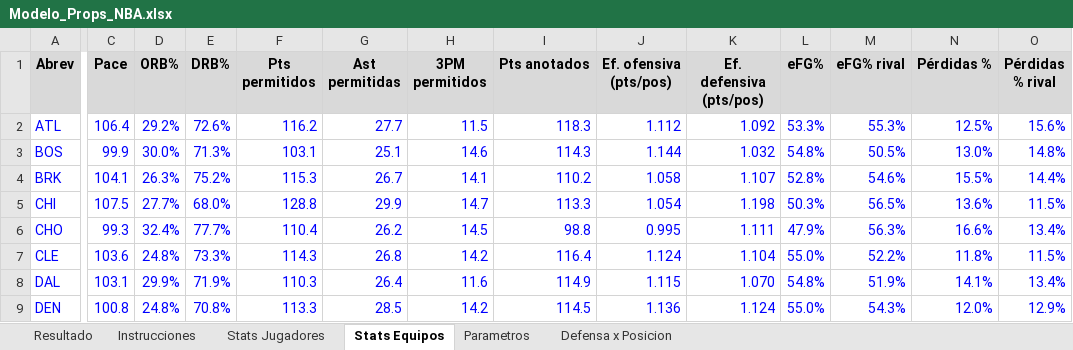
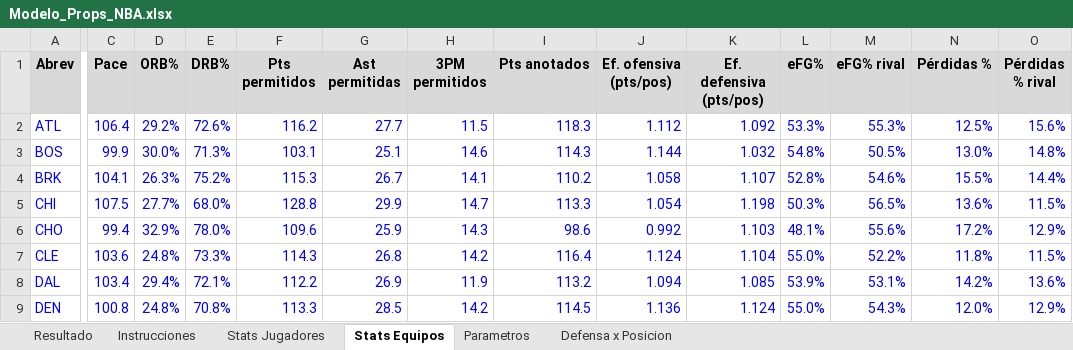
Before and after one commit to emorales24c-wq/budget-, an Excel workbook: nba/Modelo_Props_NBA.xlsx, sheet Stats Equipos, drawn as a sheet; only a part is shown, gaps mark what is left out; values as stored, in another font and other column widths than the file's, no borders; the diff covers the shown part only; the diff names each change by its address in the sheet, - before the commit and + after, or states it on an @@ line.

```diff
--- a/nba/Modelo_Props_NBA.xlsx (sheet Stats Equipos)
+++ b/nba/Modelo_Props_NBA.xlsx (sheet Stats Equipos)
-C6 (Pace): 99.3
+C6 (Pace): 99.4
-D6 (ORB%): 32.4%
+D6 (ORB%): 32.9%
-E6 (DRB%): 77.7%
+E6 (DRB%): 78.0%
-F6 (Pts permitidos): 110.4
+F6 (Pts permitidos): 109.6
-G6 (Ast permitidas): 26.2
+G6 (Ast permitidas): 25.9
-H6 (3PM permitidos): 14.5
+H6 (3PM permitidos): 14.3
-I6 (Pts anotados): 98.8
+I6 (Pts anotados): 98.6
-J6 (Ef. ofensiva (pts/pos)): 0.995
+J6 (Ef. ofensiva (pts/pos)): 0.992
-K6 (Ef. defensiva (pts/pos)): 1.111
+K6 (Ef. defensiva (pts/pos)): 1.103
-L6 (eFG%): 47.9%
+L6 (eFG%): 48.1%
-M6 (eFG% rival): 56.3%
+M6 (eFG% rival): 55.6%
-N6 (Pérdidas %): 16.6%
+N6 (Pérdidas %): 17.2%
-O6 (Pérdidas % rival): 13.4%
+O6 (Pérdidas % rival): 12.9%
-C8 (Pace): 103.1
+C8 (Pace): 103.4
-D8 (ORB%): 29.9%
+D8 (ORB%): 29.4%
-E8 (DRB%): 71.9%
+E8 (DRB%): 72.1%
-F8 (Pts permitidos): 110.3
+F8 (Pts permitidos): 112.2
-G8 (Ast permitidas): 26.4
+G8 (Ast permitidas): 26.9
-H8 (3PM permitidos): 11.6
+H8 (3PM permitidos): 11.9
-I8 (Pts anotados): 114.9
+I8 (Pts anotados): 113.2
-J8 (Ef. ofensiva (pts/pos)): 1.115
+J8 (Ef. ofensiva (pts/pos)): 1.094
-K8 (Ef. defensiva (pts/pos)): 1.070
+K8 (Ef. defensiva (pts/pos)): 1.085
-L8 (eFG%): 54.8%
+L8 (eFG%): 53.9%
-M8 (eFG% rival): 51.9%
+M8 (eFG% rival): 53.1%
-N8 (Pérdidas %): 14.1%
+N8 (Pérdidas %): 14.2%
-O8 (Pérdidas % rival): 13.4%
+O8 (Pérdidas % rival): 13.6%
```
Also changed, not shown: 133 edited cells elsewhere in this sheet, sheet Stats Jugadores, sheet Defensa x Posicion, sheet Resultado, 10 other files.
